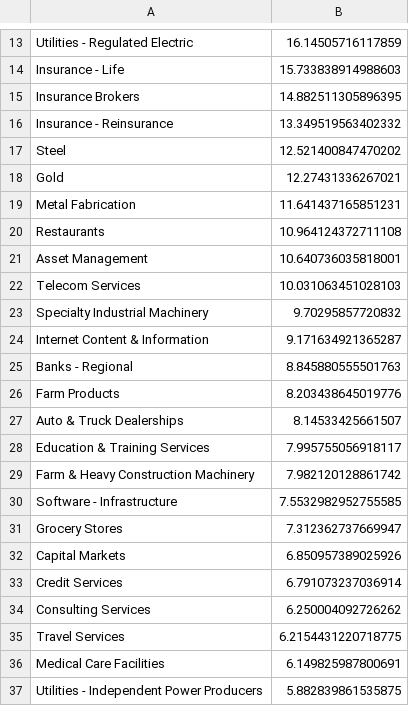
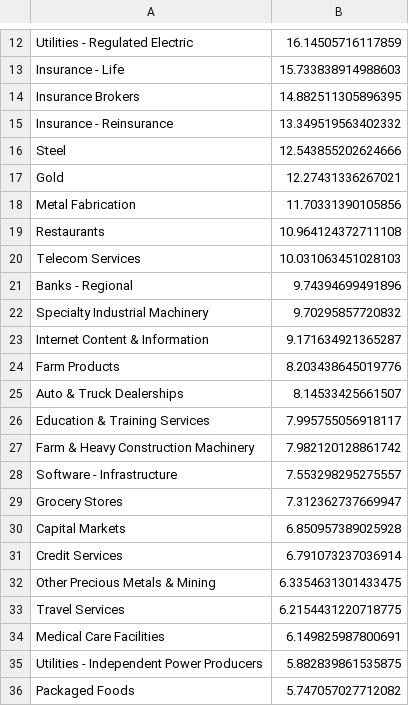
Before and after one commit to Botsie696/Stokks, a CSV file: industry_trends1.csv, drawn as a sheet; only a part is shown, gaps mark what is left out; the shorter side is filled out with more unchanged rows; the diff covers the shown part only.

```diff
--- a/industry_trends1.csv
+++ b/industry_trends1.csv
@@ -16,11 +15,10 @@ Insurance Brokers,14.882511305896395
 Insurance - Reinsurance,13.349519563402332
-Steel,12.521400847470202
+Steel,12.543855202624666
 Gold,12.27431336267021
-Metal Fabrication,11.641437165851231
+Metal Fabrication,11.70331390105856
 Restaurants,10.964124372711108
-Asset Management,10.640736035818001
 Telecom Services,10.031063451028103
+Banks - Regional,9.74394699491896
 Specialty Industrial Machinery,9.70295857720832
 Internet Content & Information,9.171634921365287
-Banks - Regional,8.845880555501763
 Farm Products,8.203438645019776
@@ -29,7 +27,7 @@ Education & Training Services,7.995755056918117
 Farm & Heavy Construction Machinery,7.982120128861742
-Software - Infrastructure,7.5532982952755585
+Software - Infrastructure,7.553298295275557
 Grocery Stores,7.312362737669947
-Capital Markets,6.850957389025926
+Capital Markets,6.850957389025928
 Credit Services,6.791073237036914
-Consulting Services,6.250004092726262
+Other Precious Metals & Mining,6.3354631301433475
 Travel Services,6.2154431220718775
```
Also changed, not shown: 4 added rows, 4 removed rows and 10 edited cells elsewhere in this file, industry_trends3.csv, industry_trendsSP500.csv, 4 other files.
